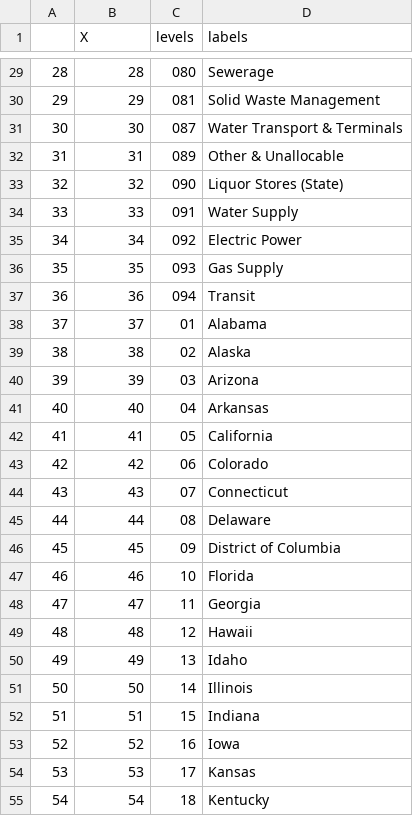
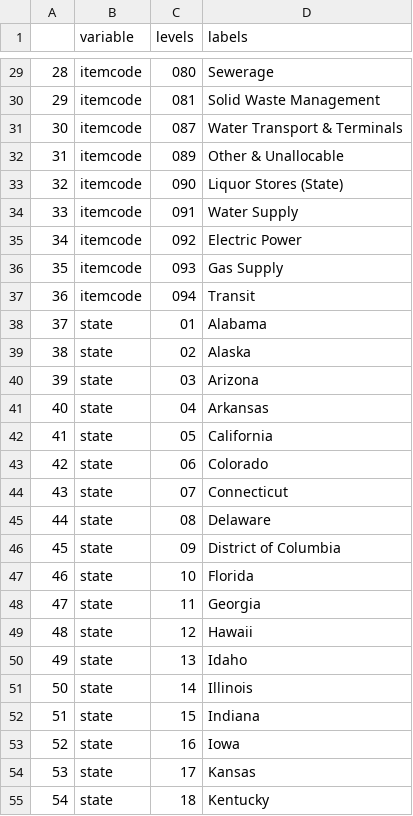
Before and after one commit to DanielBonnery/dataASPEP, a CSV file: inst/extdata/codes_in_web_files.csv, drawn as a sheet; only a part is shown, gaps mark what is left out; the diff covers the shown part only.

```diff
--- a/inst/extdata/codes_in_web_files.csv
+++ b/inst/extdata/codes_in_web_files.csv
@@ -1 +1 @@
-"","X","levels","labels"
+"","variable","levels","labels"
@@ -29,27 +29,27 @@
-"28","28","080","Sewerage "
-"29","29","081","Solid Waste Management "
-"30","30","087","Water Transport & Terminals "
-"31","31","089","Other & Unallocable "
-"32","32","090","Liquor Stores (State) "
-"33","33","091","Water Supply "
-"34","34","092","Electric Power "
-"35","35","093","Gas Supply "
-"36","36","094","Transit "
-"37","37","01","Alabama"
-"38","38","02","Alaska"
-"39","39","03","Arizona"
-"40","40","04","Arkansas"
-"41","41","05","California"
-"42","42","06","Colorado"
-"43","43","07","Connecticut"
-"44","44","08","Delaware"
-"45","45","09","District of Columbia"
-"46","46","10","Florida"
-"47","47","11","Georgia"
-"48","48","12","Hawaii"
-"49","49","13","Idaho"
-"50","50","14","Illinois"
-"51","51","15","Indiana"
-"52","52","16","Iowa"
-"53","53","17","Kansas"
-"54","54","18","Kentucky"
+"28","itemcode","080","Sewerage "
+"29","itemcode","081","Solid Waste Management "
+"30","itemcode","087","Water Transport & Terminals "
+"31","itemcode","089","Other & Unallocable "
+"32","itemcode","090","Liquor Stores (State) "
+"33","itemcode","091","Water Supply "
+"34","itemcode","092","Electric Power "
+"35","itemcode","093","Gas Supply "
+"36","itemcode","094","Transit "
+"37","state","01","Alabama"
+"38","state","02","Alaska"
+"39","state","03","Arizona"
+"40","state","04","Arkansas"
+"41","state","05","California"
+"42","state","06","Colorado"
+"43","state","07","Connecticut"
+"44","state","08","Delaware"
+"45","state","09","District of Columbia"
+"46","state","10","Florida"
+"47","state","11","Georgia"
+"48","state","12","Hawaii"
+"49","state","13","Idaho"
+"50","state","14","Illinois"
+"51","state","15","Indiana"
+"52","state","16","Iowa"
+"53","state","17","Kansas"
+"54","state","18","Kentucky"
```
Also changed, not shown: 73 edited cells elsewhere in this file, 1 other file.
